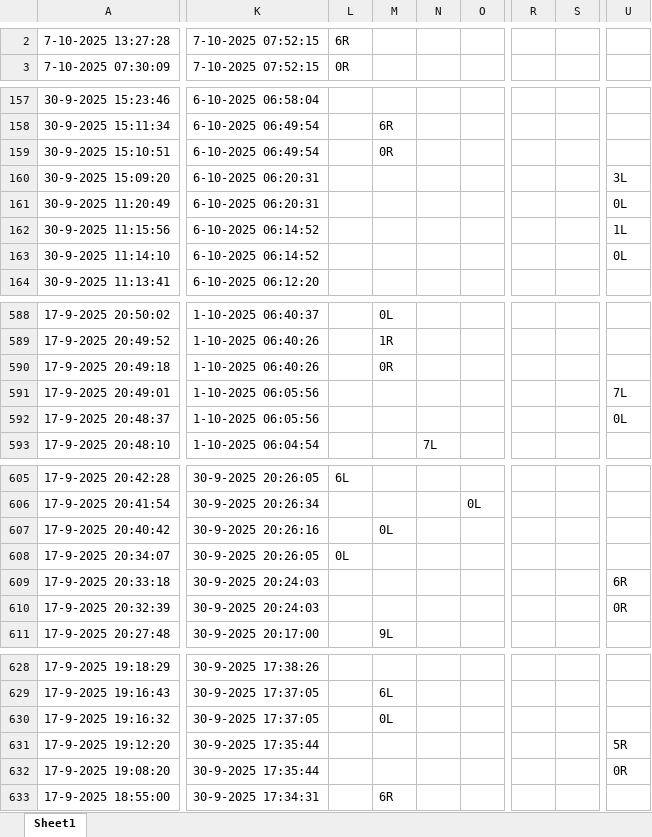
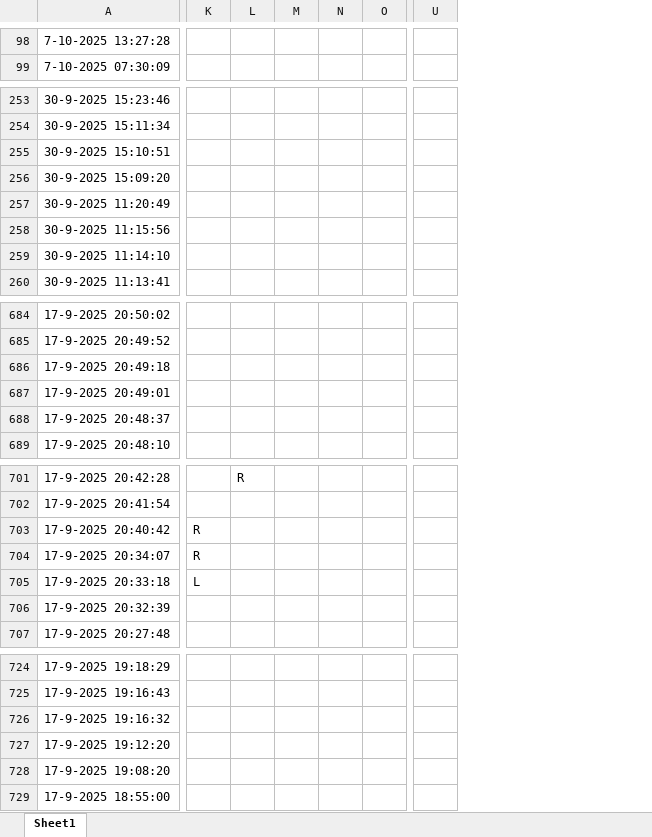
Before and after one commit to ArdaKarakaya10/Stage_25-26, an Excel workbook: assenteller/event.xlsx, sheet Sheet1, drawn as a sheet; only a part is shown, gaps mark what is left out; values as stored, in another font and other column widths than the file's, no borders; removed rows and columns are numbered as before the commit, all else as after; the diff covers the shown part only; the diff names each change by its address in the sheet, - before the commit and + after, or states it on an @@ line.

```diff
--- a/assenteller/event.xlsx (sheet Sheet1)
+++ b/assenteller/event.xlsx (sheet Sheet1)
-column K, rows 2-3: 7-10-2025 07:52:15 | 7-10-2025 07:52:15; rows 157-164: 6-10-2025 06:58:04 | 6-10-2025 06:49:54 | 6-10-2025 06:49:54 | 6-10-2025 06:20:31 | 6-10-2025 06:20:31 | 6-10-2025 06:14:52 | 6-10-2025 06:14:52 | 6-10-2025 06:12:20; rows 588-593: 1-10-2025 06:40:37 | 1-10-2025 06:40:26 | 1-10-2025 06:40:26 | 1-10-2025 06:05:56 | 1-10-2025 06:05:56 | 1-10-2025 06:04:54; rows 605-611: 30-9-2025 20:26:05 | 30-9-2025 20:26:34 | 30-9-2025 20:26:16 | 30-9-2025 20:26:05 | 30-9-2025 20:24:03 | 30-9-2025 20:24:03 | 30-9-2025 20:17:00; rows 628-633: 30-9-2025 17:38:26 | 30-9-2025 17:37:05 | 30-9-2025 17:37:05 | 30-9-2025 17:35:44 | 30-9-2025 17:35:44 | 30-9-2025 17:34:31
-column L, rows 2-3: 6R | 0R; rows 605-608: 6L |  |  | 0L
-column M, rows 158-159: 6R | 0R; rows 588-590: 0L | 1R | 0R; rows 607-611: 0L |  |  |  | 9L; rows 629-633: 6L | 0L |  |  | 6R
-column N, row 593: 7L
-column O, row 606: 0L
+column K, rows 703-705: R | R | L
+column L, row 701: R
+column M, empty
+column N, empty
+column O, empty
-column R, empty
-column S, empty
-U256: 3L
+U256: (empty)
-U257: 0L
+U257: (empty)
-U258: 1L
+U258: (empty)
-U259: 0L
+U259: (empty)
-U687: 7L
+U687: (empty)
-U688: 0L
+U688: (empty)
-U705: 6R
+U705: (empty)
-U706: 0R
+U706: (empty)
-U727: 5R
+U727: (empty)
-U728: 0R
+U728: (empty)
```
Also changed, not shown: 96 added rows, 574 removed rows, 20 added columns, 2 removed columns and 1 edited cell elsewhere in this sheet, 20 other files.
